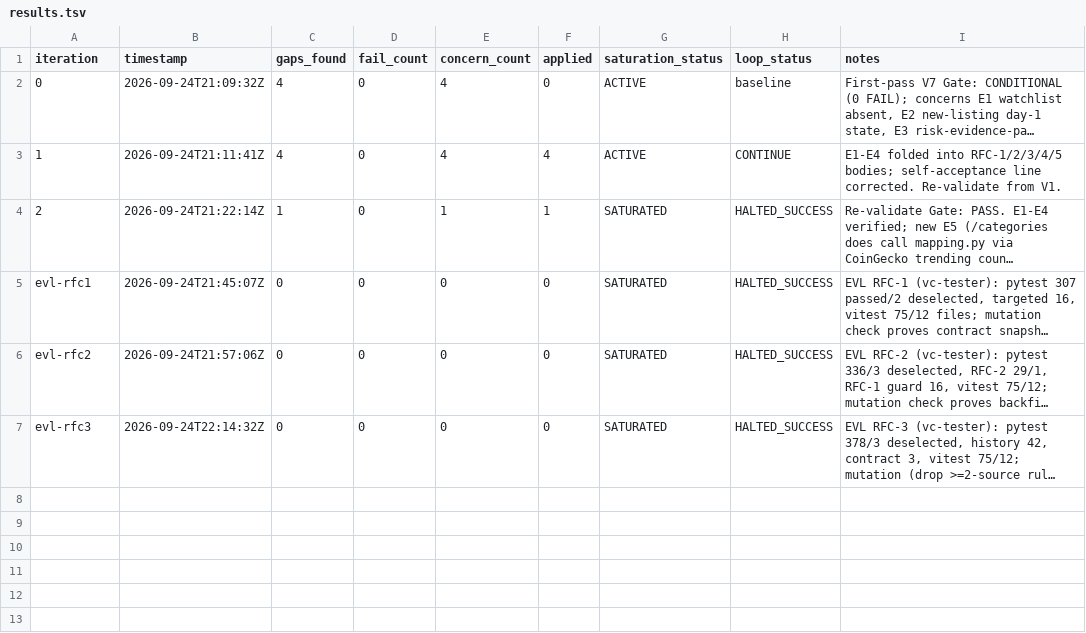
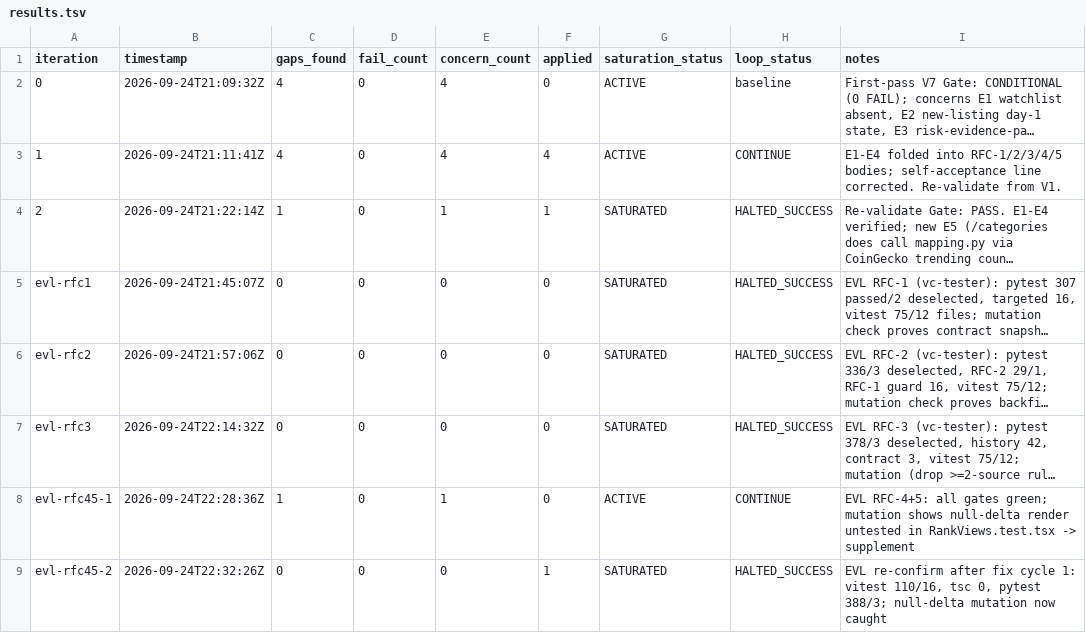
Before and after one commit to jamiroV-code/psychic-train, a TSV file: process/features/narrative-mindshare/active/narrative-dashboard_24-09-26/results.tsv, drawn as a sheet; long unchanged cells end in …; the diff names each change by its address in the sheet, - before the commit and + after, or states it on an @@ line.

```diff
--- a/process/features/narrative-mindshare/active/narrative-dashboard_24-09-26/results.tsv
+++ b/process/features/narrative-mindshare/active/narrative-dashboard_24-09-26/results.tsv
+row 8: evl-rfc45-1 | 2026-09-24T22:28:36Z | 1 | 0 | 1 | 0 | ACTIVE | CONTINUE | EVL RFC-4+5: all gates green; mutation shows null-delta render untested in RankViews.test.tsx -> supplement
+row 9: evl-rfc45-2 | 2026-09-24T22:32:26Z | 0 | 0 | 0 | 1 | SATURATED | HALTED_SUCCESS | EVL re-confirm after fix cycle 1: vitest 110/16, tsc 0, pytest 388/3; null-delta mutation now caught
```
Also changed, not shown: 20 other files.
